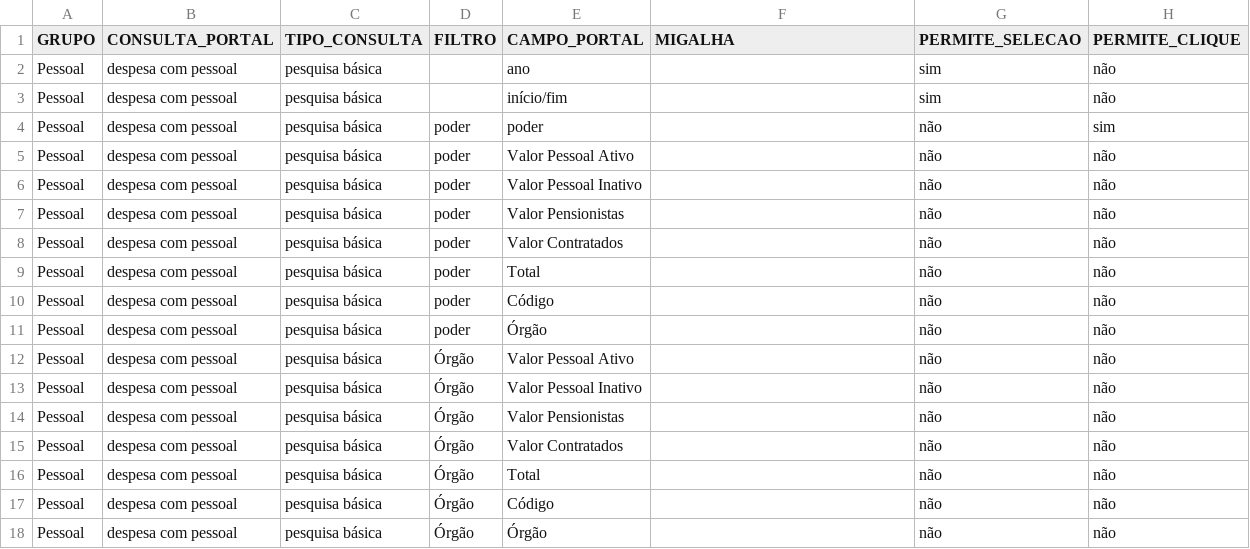
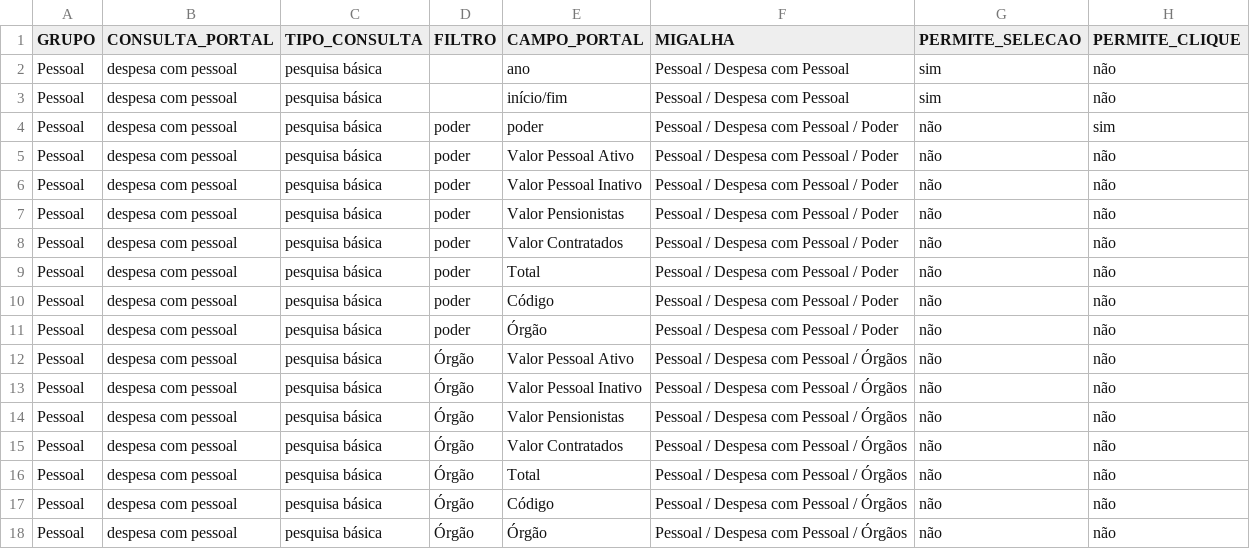
Before and after one commit to transparencia-mg/mapa-consultas-portal-transparencia, a CSV file: data/despesa-pessoal.csv, drawn as a sheet; only a part is shown; the diff names each change by its address in the sheet, - before the commit and + after, or states it on an @@ line.

```diff
--- a/data/despesa-pessoal.csv
+++ b/data/despesa-pessoal.csv
-F2:F3 (MIGALHA): (empty)
+F2:F3 (MIGALHA): Pessoal / Despesa com Pessoal
-F4:F11 (MIGALHA): (empty)
+F4:F11 (MIGALHA): Pessoal / Despesa com Pessoal / Poder
-F12:F18 (MIGALHA): (empty)
+F12:F18 (MIGALHA): Pessoal / Despesa com Pessoal / Órgãos
```
Also changed, not shown: data/alteracao-orcamentaria.csv, data/compras-contratos.csv, 1 other file.
